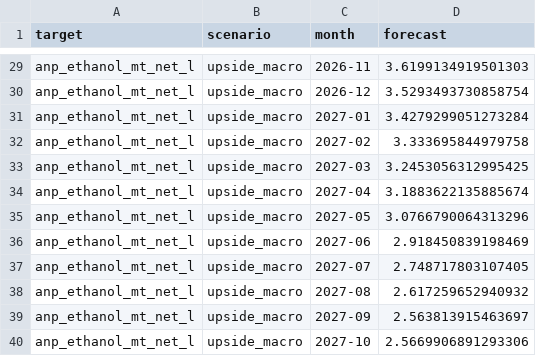
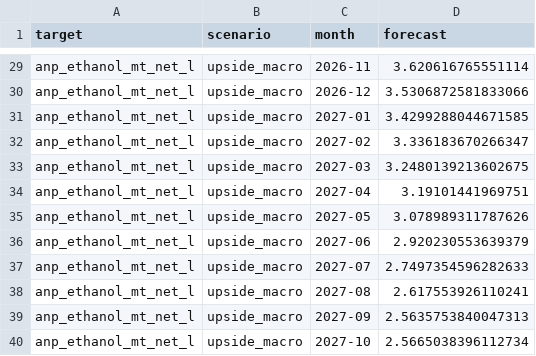
Before and after one commit to CBordaYupanqui/Etanol-de-maiz, a CSV file: outputs/monthly_forecasts.csv, drawn as a sheet; only a part is shown, gaps mark what is left out; the diff covers the shown part only; the diff names each change by its address in the sheet, - before the commit and + after, or states it on an @@ line.

```diff
--- a/outputs/monthly_forecasts.csv
+++ b/outputs/monthly_forecasts.csv
-D29 (forecast): 3.6199134919501303
+D29 (forecast): 3.620616765551114
-D30 (forecast): 3.5293493730858754
+D30 (forecast): 3.5306872581833066
-D31 (forecast): 3.4279299051273284
+D31 (forecast): 3.4299288044671585
-D32 (forecast): 3.333695844979758
+D32 (forecast): 3.336183670266347
-D33 (forecast): 3.2453056312995425
+D33 (forecast): 3.2480139213602675
-D34 (forecast): 3.1883622135885674
+D34 (forecast): 3.19101441969751
-D35 (forecast): 3.0766790064313296
+D35 (forecast): 3.078989311787626
-D36 (forecast): 2.918450839198469
+D36 (forecast): 2.920230553639379
-D37 (forecast): 2.748717803107405
+D37 (forecast): 2.7497354596282633
-D38 (forecast): 2.617259652940932
+D38 (forecast): 2.617553926110241
-D39 (forecast): 2.563813915463697
+D39 (forecast): 2.5635753840047313
-D40 (forecast): 2.5669906891293306
+D40 (forecast): 2.5665038396112734
```
Also changed, not shown: 27 edited cells elsewhere in this file, outputs/backtest_predictions.csv, outputs/historical_drivers_5y.csv, 10 other files.
